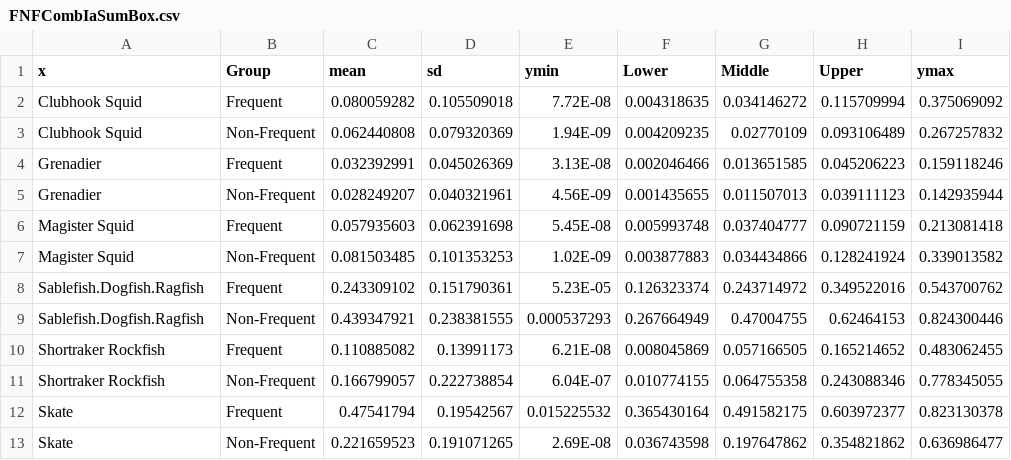
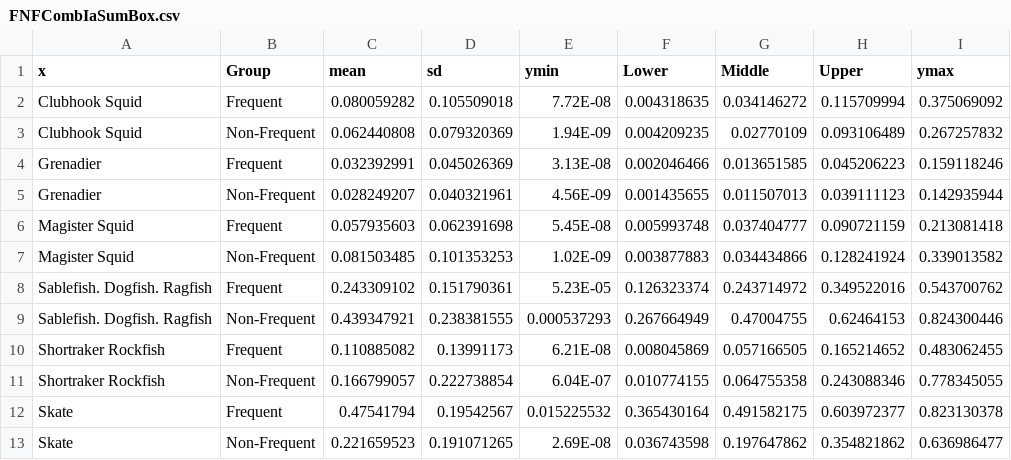
Before and after one commit to LaurenWild/UAF_SpermWhale_Diet, a CSV file: data/Appendix1/FNFCombIaSumBox.csv, drawn as a sheet.

```diff
--- a/data/Appendix1/FNFCombIaSumBox.csv
+++ b/data/Appendix1/FNFCombIaSumBox.csv
@@ -7,4 +7,4 @@ Magister Squid,Frequent,0.057935603,0.062391698,5.45E-08,0.005993748,0.037404777
 Magister Squid,Non-Frequent,0.081503485,0.101353253,1.02E-09,0.003877883,0.034434866,0.128241924,0.339013582
-Sablefish.Dogfish.Ragfish,Frequent,0.243309102,0.151790361,5.23E-05,0.126323374,0.243714972,0.349522016,0.543700762
-Sablefish.Dogfish.Ragfish,Non-Frequent,0.439347921,0.238381555,0.000537293,0.267664949,0.47004755,0.62464153,0.824300446
+Sablefish. Dogfish. Ragfish,Frequent,0.243309102,0.151790361,5.23E-05,0.126323374,0.243714972,0.349522016,0.543700762
+Sablefish. Dogfish. Ragfish,Non-Frequent,0.439347921,0.238381555,0.000537293,0.267664949,0.47004755,0.62464153,0.824300446
 Shortraker Rockfish,Frequent,0.110885082,0.13991173,6.21E-08,0.008045869,0.057166505,0.165214652,0.483062455
```
Also changed, not shown: data/Appendix1/AllCombIaSumBox.csv, data/Appendix1/TempCombIaSum.csv, 36 other files.
